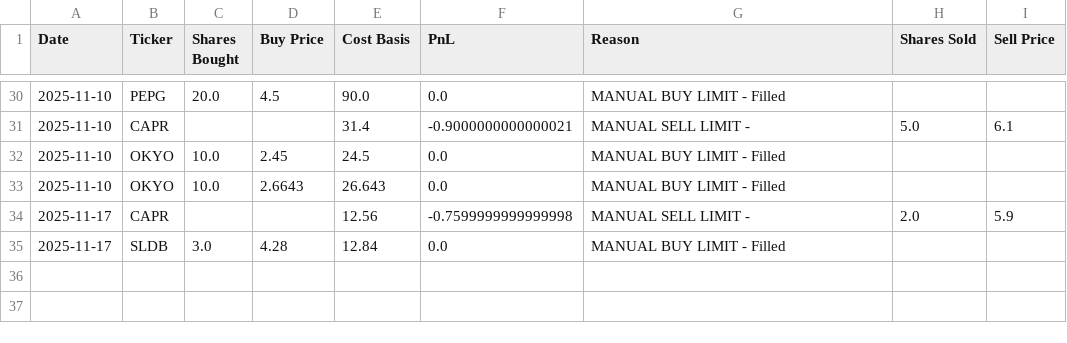
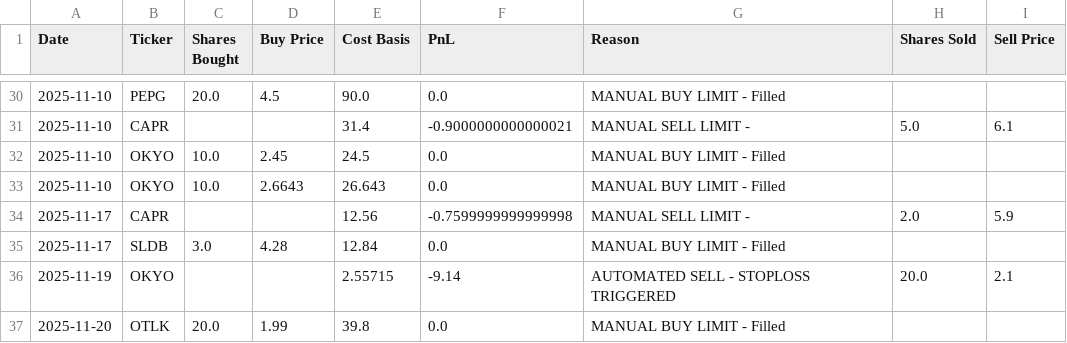
Before and after one commit to ibrovail/learnpython, a CSV file: Micro-Cap-Experiment-Updated/Start Your Own/chatgpt_trade_log.csv, drawn as a sheet; only a part is shown, gaps mark what is left out.

Commit message:
Update micro-cap experiment data and add weekly research
- Update chatgpt_portfolio_update.csv (Bamboo and Start Your Own)
- Update chatgpt_trade_log.csv
- Add Performance Results/Month 2.png
- Add Weekly Deep Research: week9_converted.md and Week 8/Week 9 PDFs
- Update .DS_Store metadata

```diff
--- a/Micro-Cap-Experiment-Updated/Start Your Own/chatgpt_trade_log.csv
+++ b/Micro-Cap-Experiment-Updated/Start Your Own/chatgpt_trade_log.csv
@@ -35 +35,3 @@ Date,Ticker,Shares Bought,Buy Price,Cost Basis,PnL,Reason,Shares Sold,Sell Price
 2025-11-17,SLDB,3.0,4.28,12.84,0.0,MANUAL BUY LIMIT - Filled,,
+2025-11-19,OKYO,,,2.55715,-9.14,AUTOMATED SELL - STOPLOSS TRIGGERED,20.0,2.1
+2025-11-20,OTLK,20.0,1.99,39.8,0.0,MANUAL BUY LIMIT - Filled,,
```
Also changed, not shown: ChatGPT-Experiment-Bamboo/Bamboo/chatgpt_portfolio_update.csv, Micro-Cap-Experiment-Updated/Start Your Own/chatgpt_portfolio_update.csv, 5 other files.
